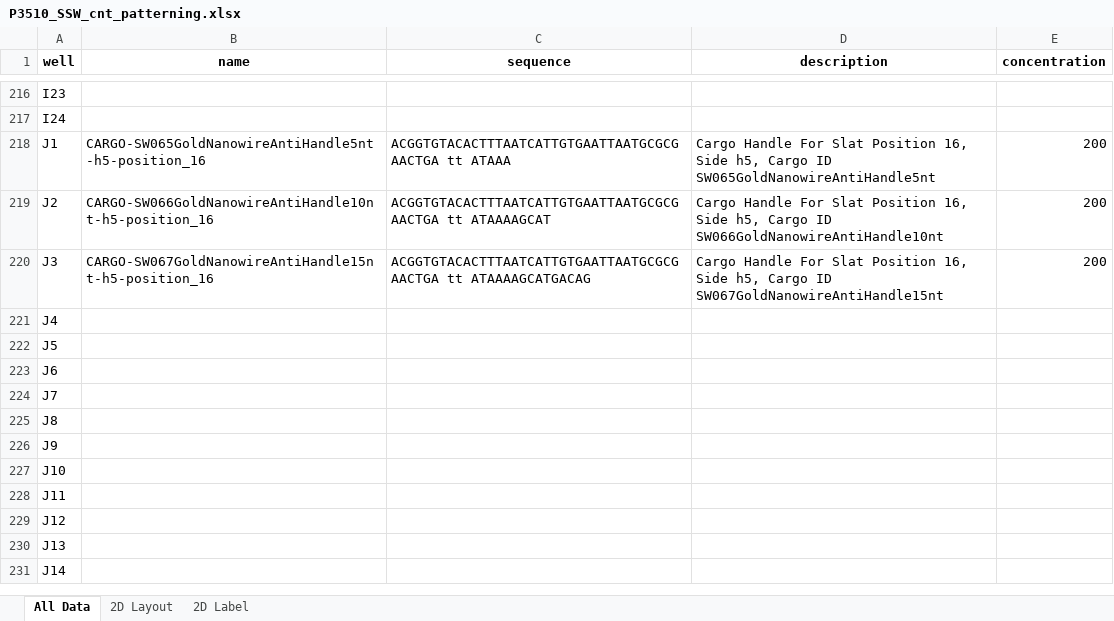
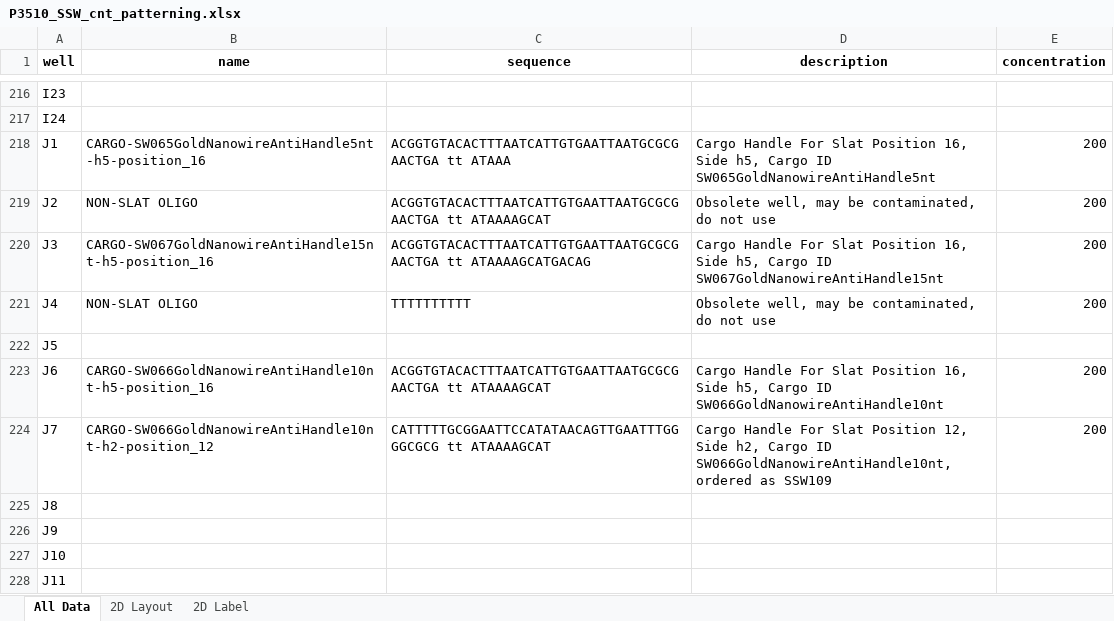
Before and after one commit to mattaq31/Hash-CAD, an Excel workbook: crisscross_kit/crisscross/dna_source_plates/cargo_plates/P3510_SSW_cnt_patterning.xlsx, sheet All Data, drawn as a sheet; only a part is shown, gaps mark what is left out; the shorter side is filled out with more unchanged rows; values as stored, in another font and other column widths than the file's, no borders; the diff names each change by its address in the sheet, - before the commit and + after, or states it on an @@ line.

Commit message:
changed source plates and added new experiment scripts

```diff
--- a/crisscross_kit/crisscross/dna_source_plates/cargo_plates/P3510_SSW_cnt_patterning.xlsx (sheet All Data)
+++ b/crisscross_kit/crisscross/dna_source_plates/cargo_plates/P3510_SSW_cnt_patterning.xlsx (sheet All Data)
-B219 (name): CARGO-SW066GoldNanowireAntiHandle10nt-h5-position_16
+B219 (name): NON-SLAT OLIGO
-D219 (description): Cargo Handle For Slat Position 16, Side h5, Cargo ID SW066GoldNanowireAntiHandle10nt
+D219 (description): Obsolete well, may be contaminated, do not use
-B221 (name): (empty)
+B221 (name): NON-SLAT OLIGO
-C221 (sequence): (empty)
+C221 (sequence): TTTTTTTTTT
-D221 (description): (empty)
+D221 (description): Obsolete well, may be contaminated, do not use
-E221 (concentration): (empty)
+E221 (concentration): 200
-B223 (name): (empty)
+B223 (name): CARGO-SW066GoldNanowireAntiHandle10nt-h5-position_16
-C223 (sequence): (empty)
+C223 (sequence): ACGGTGTACACTTTAATCATTGTGAATTAATGCGCGAACTGA tt ATAAAAGCAT
-D223 (description): (empty)
+D223 (description): Cargo Handle For Slat Position 16, Side h5, Cargo ID SW066GoldNanowireAntiHandle10nt
-E223:E224 (concentration): (empty)
+E223:E224 (concentration): 200
-B224 (name): (empty)
+B224 (name): CARGO-SW066GoldNanowireAntiHandle10nt-h2-position_12
-C224 (sequence): (empty)
+C224 (sequence): CATTTTTGCGGAATTCCATATAACAGTTGAATTTGGGGCGCG tt ATAAAAGCAT
-D224 (description): (empty)
+D224 (description): Cargo Handle For Slat Position 12, Side h2, Cargo ID SW066GoldNanowireAntiHandle10nt, ordered as SSW109
```
Also changed, not shown: sheet 2D Label, sheet 2D Layout, crisscross_kit/crisscross/dna_source_plates/cargo_plates/sw_src004_pulldownhandles.xlsx, 8 other files.
